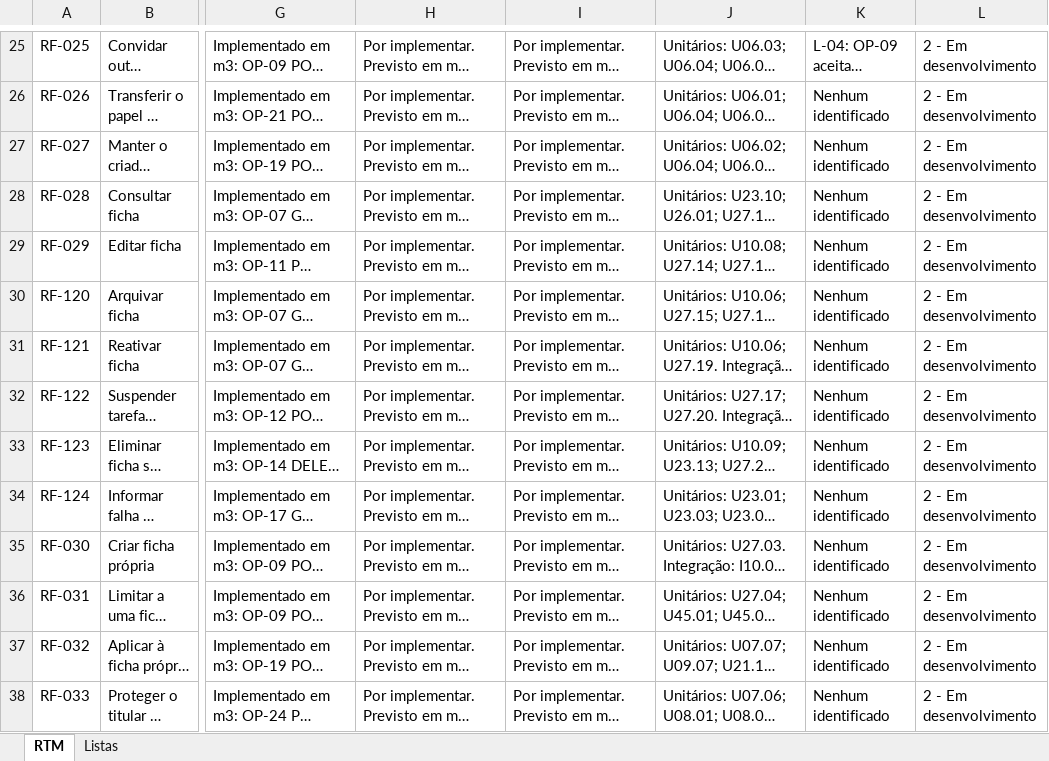
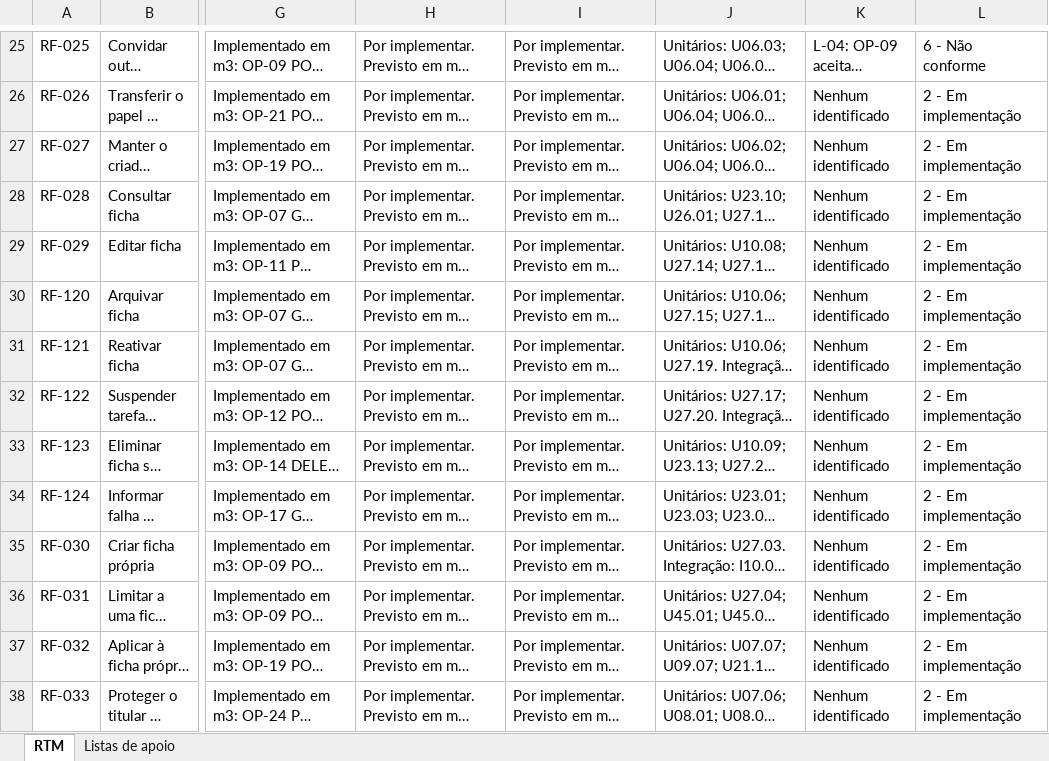
Before and after one commit to afonso24sousa/DoseCerta, an Excel workbook: docs/requisitos/m3-requirements-traceability-matrix-v03.xlsx, sheet RTM, drawn as a sheet; only a part is shown, gaps mark what is left out; long unchanged cells end in …; values as stored, in another font and other column widths than the file's, no cell formats; conditional formats and table styles not drawn; the diff covers the shown part only; the diff names each change by its address in the sheet, - before the commit and + after, or states it on an @@ line.

Commit message:
docs(requisitos): aplicar o template oficial e a lista de estados à RTM v03 [I052]

```diff
--- a/docs/requisitos/m3-requirements-traceability-matrix-v03.xlsx (sheet RTM)
+++ b/docs/requisitos/m3-requirements-traceability-matrix-v03.xlsx (sheet RTM)
-sheet tab: Listas
+sheet tab: Listas de apoio
-L25: 2 - Em desenvolvimento
+L25: 6 - Não conforme
-L26:L38: 2 - Em desenvolvimento
+L26:L38: 2 - Em implementação
```
Also changed, not shown: 2 added rows, 9 removed rows, 123 edited cells and merged cells elsewhere in this sheet, sheet Listas de apoio, cell formats.
